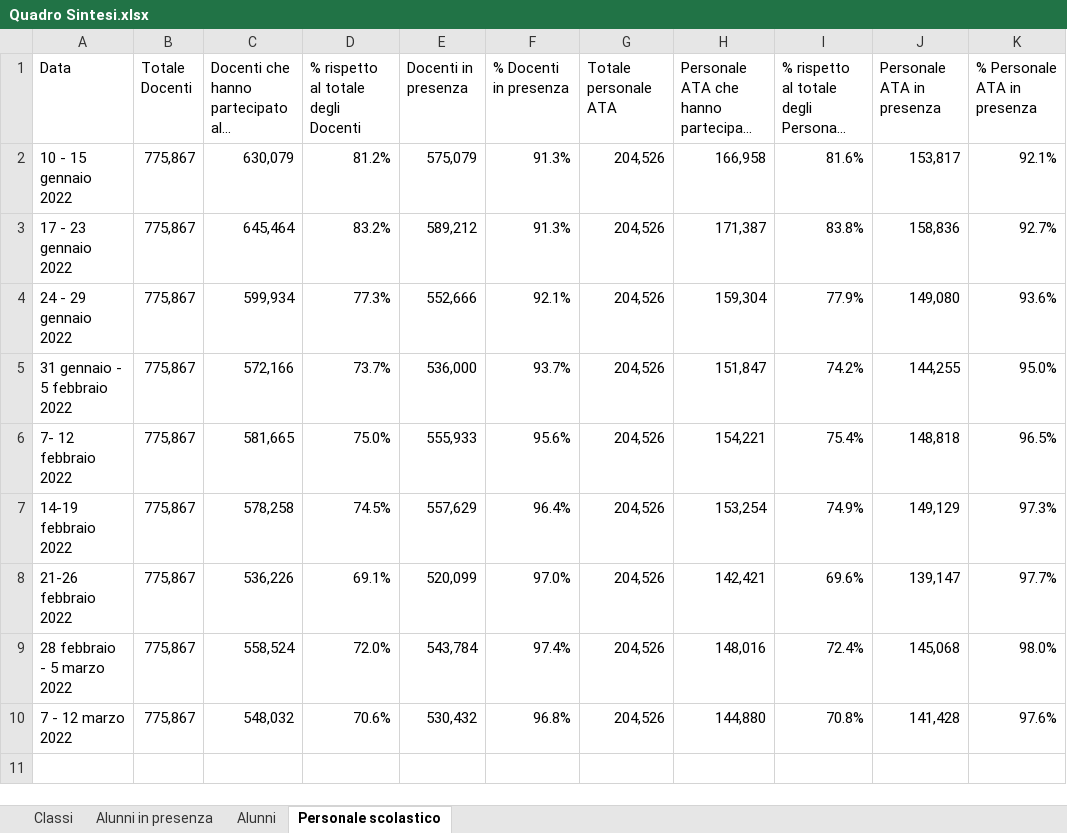
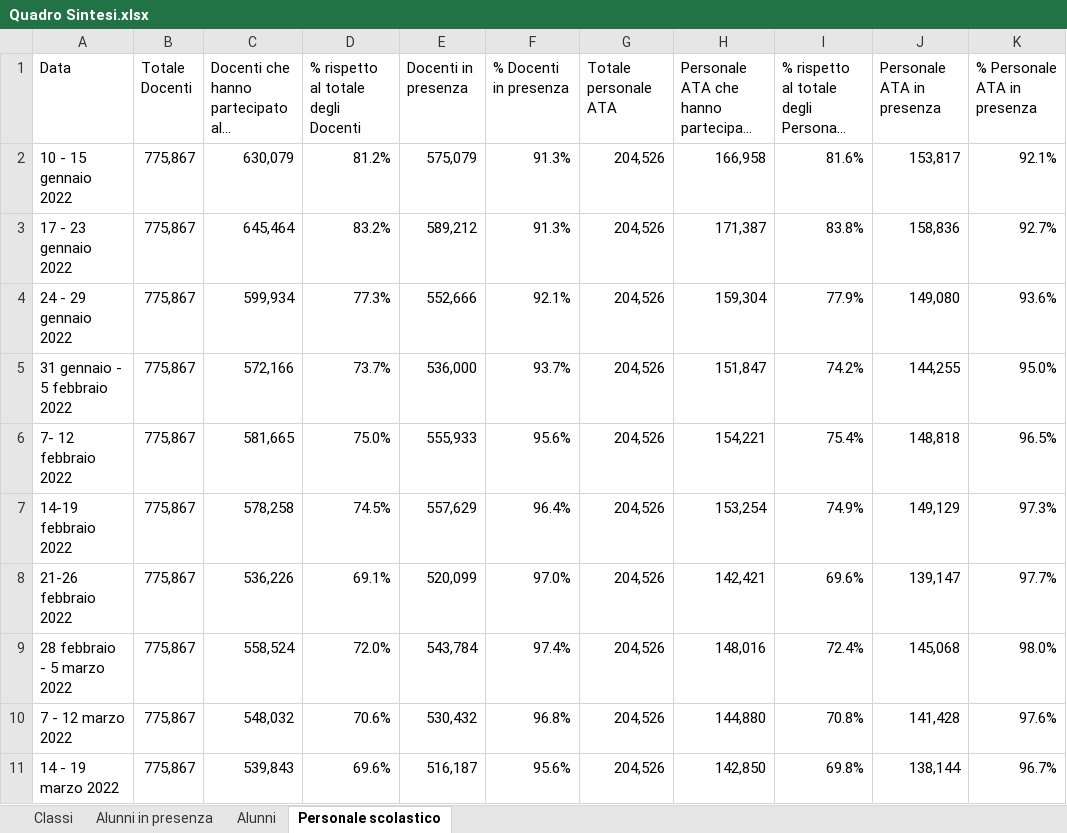
Before and after one commit to fbranda/INFN-ISS, an Excel workbook: Dati contagi nelle scuole/Monitoraggi Covid-19 in ambito scolastico - MIUR/Quadro Sintesi.xlsx, sheet Personale scolastico, drawn as a sheet; long unchanged cells end in …; values as stored, in another font and other column widths than the file's, no borders; the diff names each change by its address in the sheet, - before the commit and + after, or states it on an @@ line.

```diff
--- a/Dati contagi nelle scuole/Monitoraggi Covid-19 in ambito scolastico - MIUR/Quadro Sintesi.xlsx (sheet Personale scolastico)
+++ b/Dati contagi nelle scuole/Monitoraggi Covid-19 in ambito scolastico - MIUR/Quadro Sintesi.xlsx (sheet Personale scolastico)
+row 11: 14 - 19 marzo 2022 | 775,867 | 539,843 | 69.6% | 516,187 | 95.6% | 204,526 | 142,850 | 69.8% | 138,144 | 96.7%
```
Also changed, not shown: sheet Alunni, sheet Classi, sheet Alunni in presenza, 2 other files.
